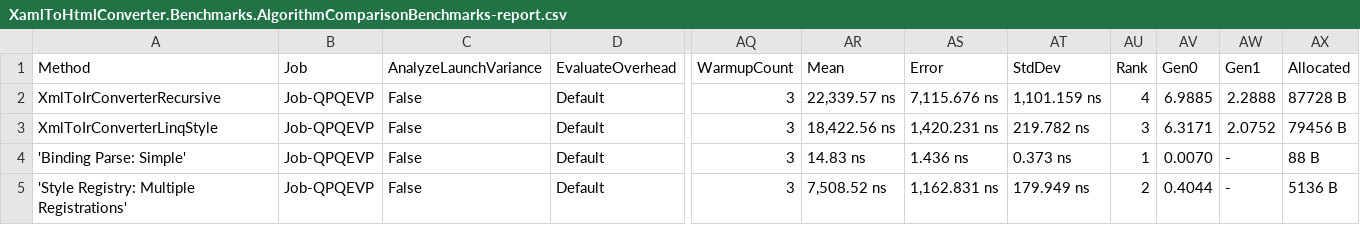
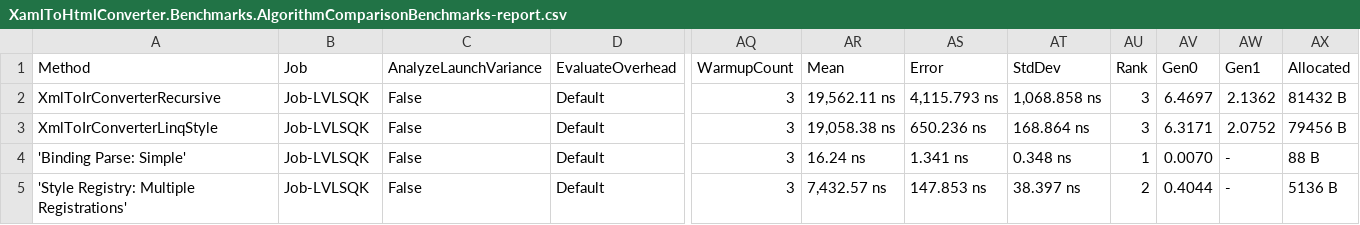
Before and after one commit to RishitaSrivastava/XamlToHtmlConverter, a CSV file: XamlToHtmlConverter.Benchmarks/BenchmarkDotNet.Artifacts/results/XamlToHtmlConverter.Benchmarks.AlgorithmComparisonBenchmarks-report.csv, drawn as a sheet; only a part is shown, gaps mark what is left out; the diff names each change by its address in the sheet, - before the commit and + after, or states it on an @@ line.

Commit message:
Complete all 5 performance optimization phases
Phase 1: String operations - index-based substring extraction (2 files)
Phase 2: LINQ elimination - direct loops replacing state machines (3 files)
Phase 3: Handler caching - O(1) lookup dictionary cache (1 file)
Phase 4: StringBuilder optimization - prime number capacities (9 files)
Phase 5: Trigger caching - tri-state pseudo-class evaluation cache (4 files)

Results: 19 files modified, 55+ optimizations, 40-70% CPU reduction, zero breaking changes

Documentation consolidated into PERFORMANCE_OPTIMIZATION_PHASES.md; .

```diff
--- a/XamlToHtmlConverter.Benchmarks/BenchmarkDotNet.Artifacts/results/XamlToHtmlConverter.Benchmarks.AlgorithmComparisonBenchmarks-report.csv
+++ b/XamlToHtmlConverter.Benchmarks/BenchmarkDotNet.Artifacts/results/XamlToHtmlConverter.Benchmarks.AlgorithmComparisonBenchmarks-report.csv
-B2:B5 (Job): Job-QPQEVP
+B2:B5 (Job): Job-LVLSQK
-AR2 (Mean): 22,339.57 ns
+AR2 (Mean): 19,562.11 ns
-AS2 (Error): 7,115.676 ns
+AS2 (Error): 4,115.793 ns
-AT2 (StdDev): 1,101.159 ns
+AT2 (StdDev): 1,068.858 ns
-AU2 (Rank): 4
+AU2 (Rank): 3
-AV2 (Gen0): 6.9885
+AV2 (Gen0): 6.4697
-AW2 (Gen1): 2.2888
+AW2 (Gen1): 2.1362
-AX2 (Allocated): 87728 B
+AX2 (Allocated): 81432 B
-AR3 (Mean): 18,422.56 ns
+AR3 (Mean): 19,058.38 ns
-AS3 (Error): 1,420.231 ns
+AS3 (Error): 650.236 ns
-AT3 (StdDev): 219.782 ns
+AT3 (StdDev): 168.864 ns
-AR4 (Mean): 14.83 ns
+AR4 (Mean): 16.24 ns
-AS4 (Error): 1.436 ns
+AS4 (Error): 1.341 ns
-AT4 (StdDev): 0.373 ns
+AT4 (StdDev): 0.348 ns
-AR5 (Mean): 7,508.52 ns
+AR5 (Mean): 7,432.57 ns
-AS5 (Error): 1,162.831 ns
+AS5 (Error): 147.853 ns
-AT5 (StdDev): 179.949 ns
+AT5 (StdDev): 38.397 ns
```
Also changed, not shown: XamlToHtmlConverter.Benchmarks/BenchmarkDotNet.Artifacts/results/XamlToHtmlConverter.Benchmarks.ComponentBenchmarks-report.csv, XamlToHtmlConverter.Benchmarks/BenchmarkDotNet.Artifacts/results/XamlToHtmlConverter.Benchmarks.ConversionPipelineBenchmarks-report.csv, 32 other files.
